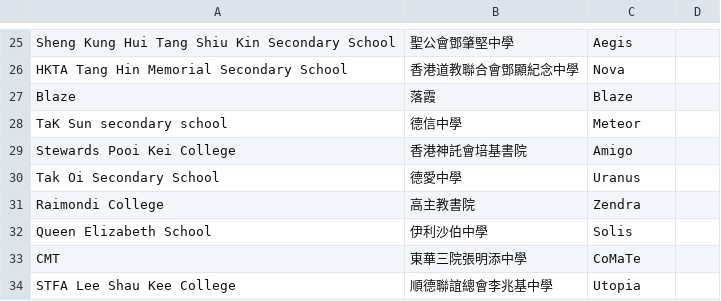
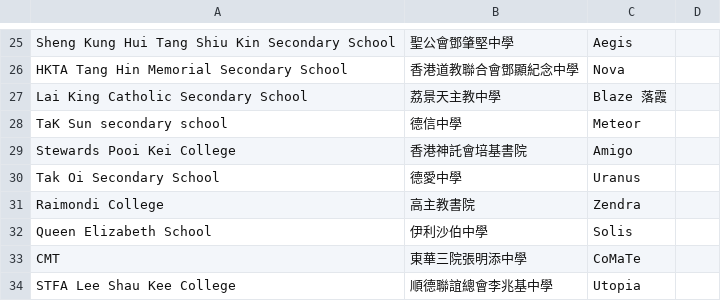
Before and after one commit to irisariuan/react-equinoia, a CSV file: src/private/newSupportingSchoolList.csv, drawn as a sheet; only a part is shown, gaps mark what is left out; removed rows and columns are numbered as before the commit, all else as after; the diff names each change by its address in the sheet, - before the commit and + after, or states it on an @@ line.

Commit message:
removed dark theme completely from website
supporting school list changed

```diff
--- a/src/private/newSupportingSchoolList.csv
+++ b/src/private/newSupportingSchoolList.csv
-row 27: Blaze | 落霞 | Blaze
+row 27: Lai King Catholic Secondary School | 荔景天主教中學 | Blaze 落霞
```
Also changed, not shown: 10 other files.
